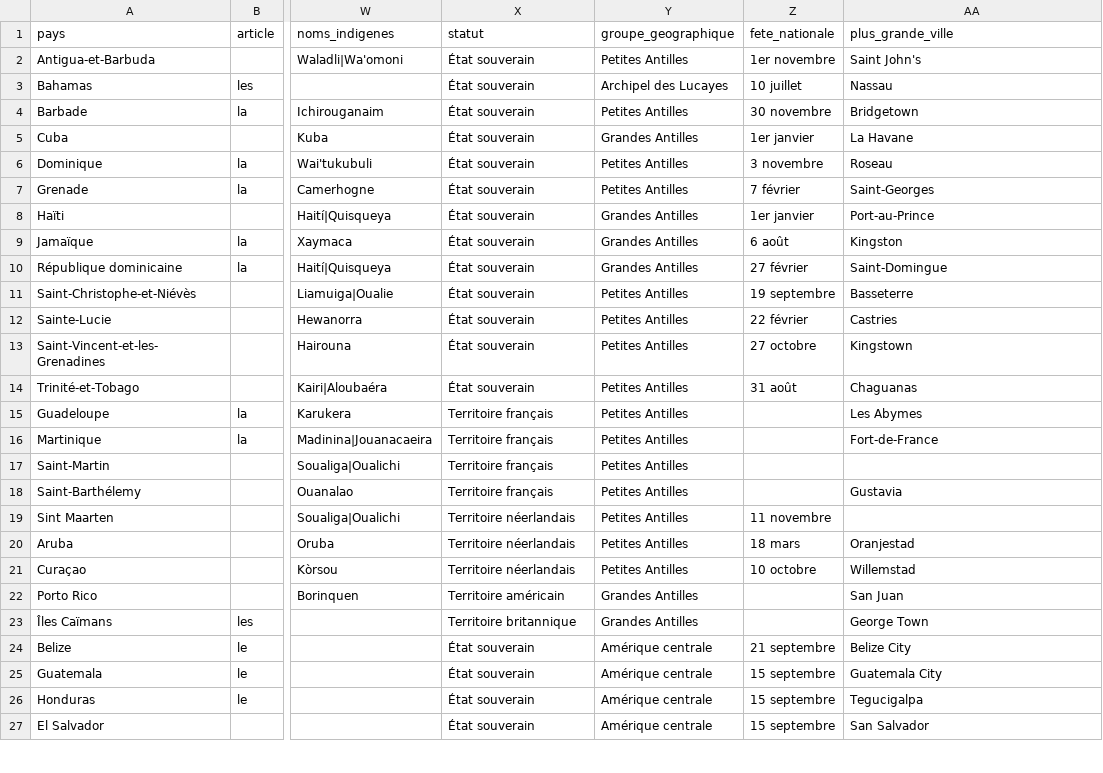
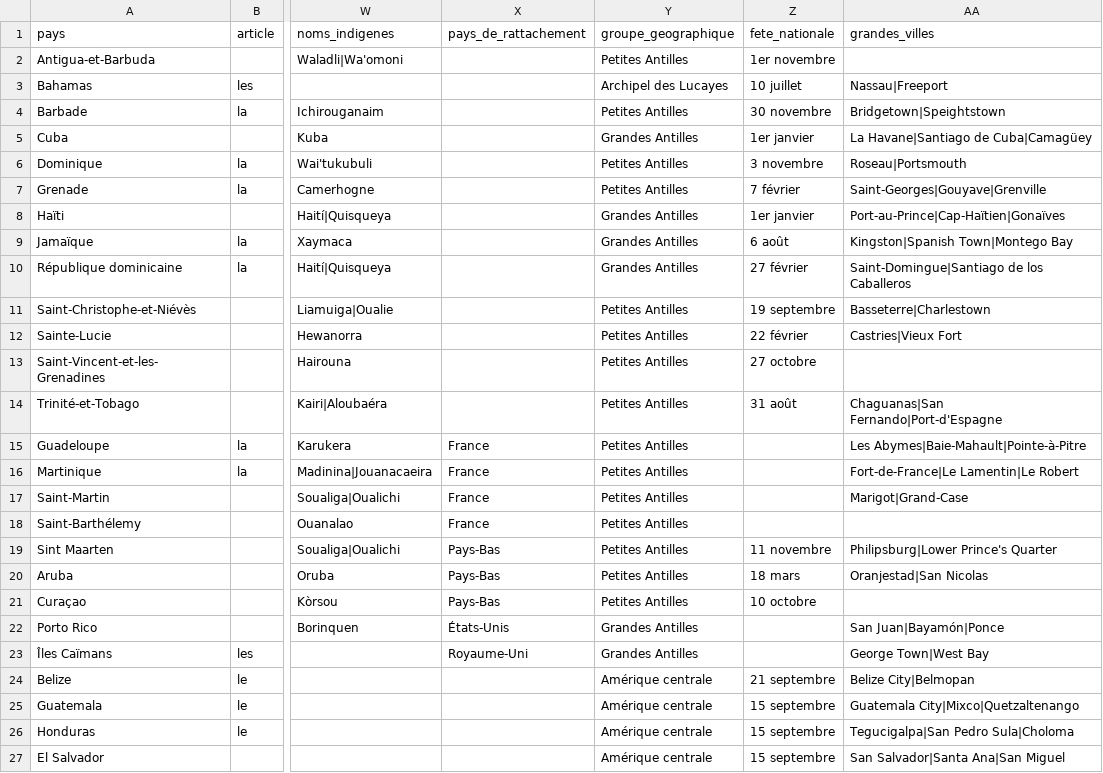
Before and after one commit to lom2gwada/quiz-caraibes, a CSV file: src/data/caribbean.csv, drawn as a sheet; only a part is shown, gaps mark what is left out; the diff covers the shown part only; the diff names each change by its address in the sheet, - before the commit and + after, or states it on an @@ line.

```diff
--- a/src/data/caribbean.csv
+++ b/src/data/caribbean.csv
-X1: statut
+X1: pays_de_rattachement
-AA1: plus_grande_ville
+AA1: grandes_villes
-X2:X14 (pays_de_rattachement): État souverain
+X2:X14 (pays_de_rattachement): (empty)
-AA2 (grandes_villes): Saint John's
+AA2 (grandes_villes): (empty)
-AA3 (grandes_villes): Nassau
+AA3 (grandes_villes): Nassau|Freeport
-AA4 (grandes_villes): Bridgetown
+AA4 (grandes_villes): Bridgetown|Speightstown
-AA5 (grandes_villes): La Havane
+AA5 (grandes_villes): La Havane|Santiago de Cuba|Camagüey
-AA6 (grandes_villes): Roseau
+AA6 (grandes_villes): Roseau|Portsmouth
-AA7 (grandes_villes): Saint-Georges
+AA7 (grandes_villes): Saint-Georges|Gouyave|Grenville
-AA8 (grandes_villes): Port-au-Prince
+AA8 (grandes_villes): Port-au-Prince|Cap-Haïtien|Gonaïves
-AA9 (grandes_villes): Kingston
+AA9 (grandes_villes): Kingston|Spanish Town|Montego Bay
-AA10 (grandes_villes): Saint-Domingue
+AA10 (grandes_villes): Saint-Domingue|Santiago de los Caballeros
-AA11 (grandes_villes): Basseterre
+AA11 (grandes_villes): Basseterre|Charlestown
-AA12 (grandes_villes): Castries
+AA12 (grandes_villes): Castries|Vieux Fort
-AA13 (grandes_villes): Kingstown
+AA13 (grandes_villes): (empty)
-AA14 (grandes_villes): Chaguanas
+AA14 (grandes_villes): Chaguanas|San Fernando|Port-d'Espagne
-X15:X18 (pays_de_rattachement): Territoire français
+X15:X18 (pays_de_rattachement): France
-AA15 (grandes_villes): Les Abymes
+AA15 (grandes_villes): Les Abymes|Baie-Mahault|Pointe-à-Pitre
-AA16 (grandes_villes): Fort-de-France
+AA16 (grandes_villes): Fort-de-France|Le Lamentin|Le Robert
-AA17 (grandes_villes): (empty)
+AA17 (grandes_villes): Marigot|Grand-Case
-AA18 (grandes_villes): Gustavia
+AA18 (grandes_villes): (empty)
-X19:X21 (pays_de_rattachement): Territoire néerlandais
+X19:X21 (pays_de_rattachement): Pays-Bas
-AA19 (grandes_villes): (empty)
+AA19 (grandes_villes): Philipsburg|Lower Prince's Quarter
-AA20 (grandes_villes): Oranjestad
+AA20 (grandes_villes): Oranjestad|San Nicolas
-AA21 (grandes_villes): Willemstad
+AA21 (grandes_villes): (empty)
-X22 (pays_de_rattachement): Territoire américain
+X22 (pays_de_rattachement): États-Unis
-AA22 (grandes_villes): San Juan
+AA22 (grandes_villes): San Juan|Bayamón|Ponce
-X23 (pays_de_rattachement): Territoire britannique
+X23 (pays_de_rattachement): Royaume-Uni
-AA23 (grandes_villes): George Town
+AA23 (grandes_villes): George Town|West Bay
-X24:X27 (pays_de_rattachement): État souverain
+X24:X27 (pays_de_rattachement): (empty)
-AA24 (grandes_villes): Belize City
+AA24 (grandes_villes): Belize City|Belmopan
-AA25 (grandes_villes): Guatemala City
+AA25 (grandes_villes): Guatemala City|Mixco|Quetzaltenango
-AA26 (grandes_villes): Tegucigalpa
+AA26 (grandes_villes): Tegucigalpa|San Pedro Sula|Choloma
-AA27 (grandes_villes): San Salvador
+AA27 (grandes_villes): San Salvador|Santa Ana|San Miguel
```
Also changed, not shown: 22 edited cells elsewhere in this file, 2 other files.
